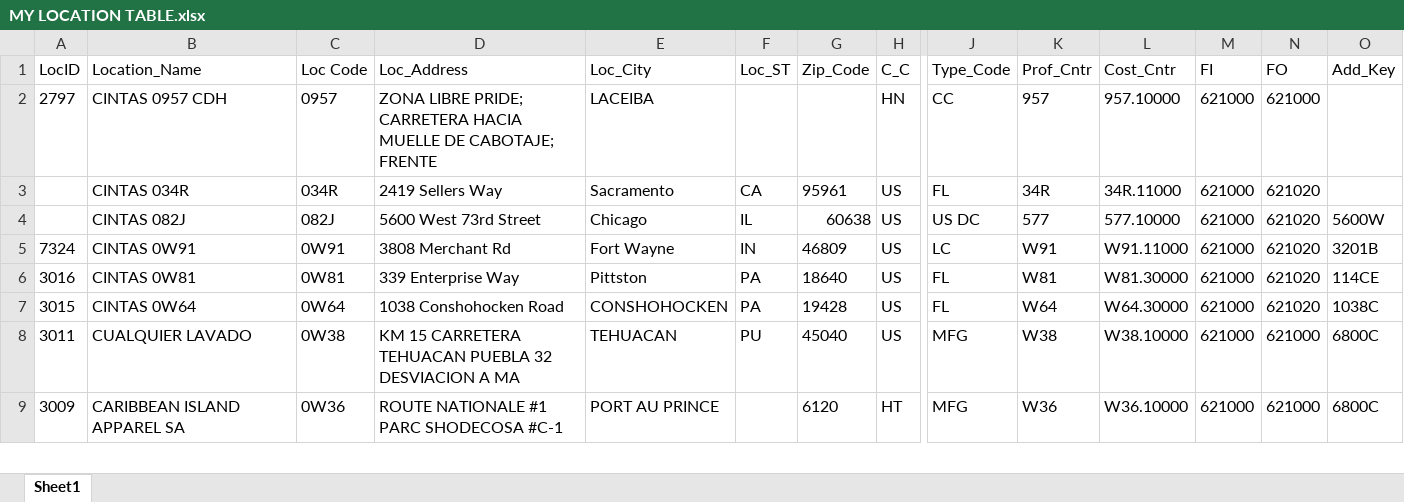
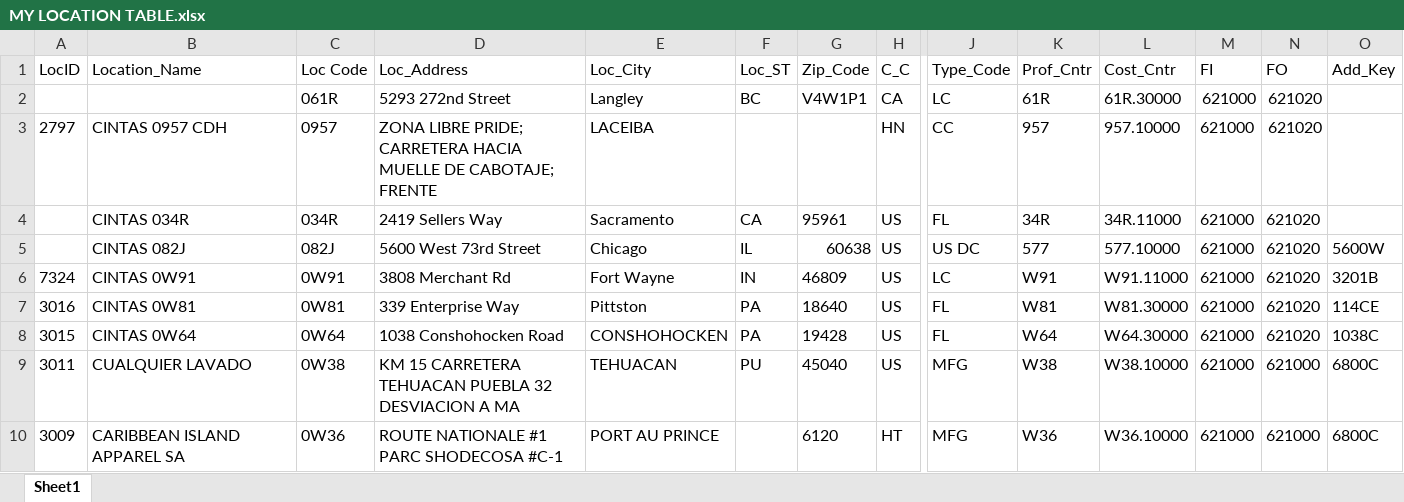
Before and after one commit to EJAgoba/Freight-Accrual-Application, an Excel workbook: MY LOCATION TABLE.xlsx, sheet Sheet1, drawn as a sheet; only a part is shown, gaps mark what is left out; values as stored, in another font and other column widths than the file's, no borders; table styles not drawn; addresses are those after the commit; rows hold the shown columns only; the diff names each change by its address in the sheet, - before the commit and + after, or states it on an @@ line.

Commit message:
Add files via upload

```diff
--- a/MY LOCATION TABLE.xlsx (sheet Sheet1)
+++ b/MY LOCATION TABLE.xlsx (sheet Sheet1)
+row 2:  |  | 061R | 5293 272nd Street | Langley | BC | V4W1P1 | CA | LC | 61R | 61R.30000 | 621000 | 621020
-N3 (FO): 621000
+N3 (FO): 621020
```
